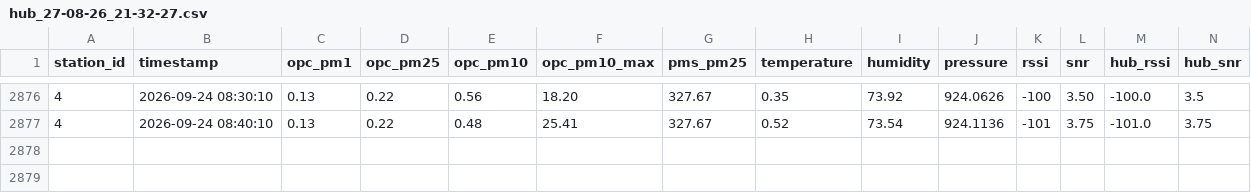
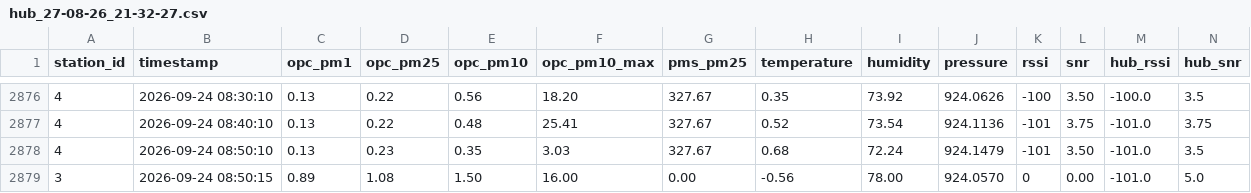
Before and after one commit to marionbielza/ydn_hubdata, a CSV file: hub_27-08-26_21-32-27.csv, drawn as a sheet; only a part is shown, gaps mark what is left out.

Commit message:
Update automatique des donnees

```diff
--- a/hub_27-08-26_21-32-27.csv
+++ b/hub_27-08-26_21-32-27.csv
@@ -2877 +2877,3 @@ station_id,timestamp,opc_pm1,opc_pm25,opc_pm10,opc_pm10_max,pms_pm25,temperature
 4,2026-09-24 08:40:10,0.13,0.22,0.48,25.41,327.67,0.52,73.54,924.1136,-101,3.75,-101.0,3.75
+4,2026-09-24 08:50:10,0.13,0.23,0.35,3.03,327.67,0.68,72.24,924.1479,-101,3.50,-101.0,3.5
+3,2026-09-24 08:50:15,0.89,1.08,1.50,16.00,0.00,-0.56,78.00,924.0570,0,0.00,-101.0,5.0
```
